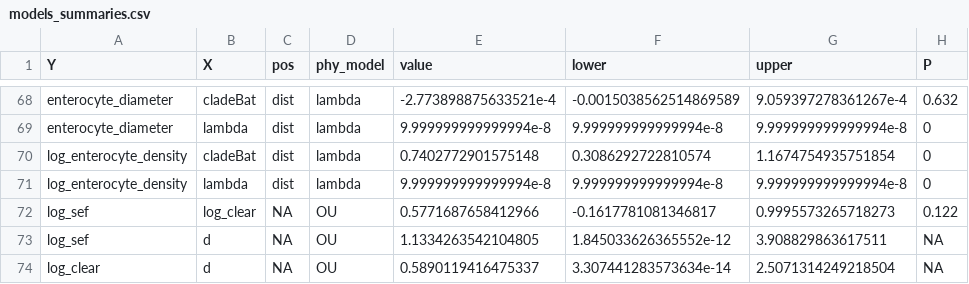
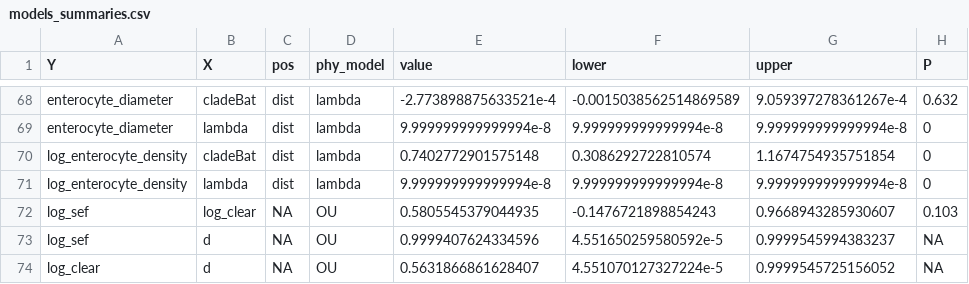
Before and after one commit to lucasnell/digestion_evolution, a CSV file: output/models_summaries.csv, drawn as a sheet; only a part is shown, gaps mark what is left out.

```diff
--- a/output/models_summaries.csv
+++ b/output/models_summaries.csv
@@ -71,4 +71,4 @@ log_enterocyte_density,cladeBat,dist,lambda,0.7402772901575148,0.308629272281057
 log_enterocyte_density,lambda,dist,lambda,9.999999999999994e-8,9.999999999999994e-8,9.999999999999994e-8,0
-log_sef,log_clear,NA,OU,0.5771687658412966,-0.1617781081346817,0.9995573265718273,0.122
-log_sef,d,NA,OU,1.1334263542104805,1.845033626365552e-12,3.908829863617511,NA
-log_clear,d,NA,OU,0.5890119416475337,3.307441283573634e-14,2.5071314249218504,NA
+log_sef,log_clear,NA,OU,0.5805545379044935,-0.1476721898854243,0.9668943285930607,0.103
+log_sef,d,NA,OU,0.9999407624334596,4.551650259580592e-5,0.9999545994383237,NA
+log_clear,d,NA,OU,0.5631866861628407,4.551070127327224e-5,0.9999545725156052,NA
```
Also changed, not shown: 4 other files.
